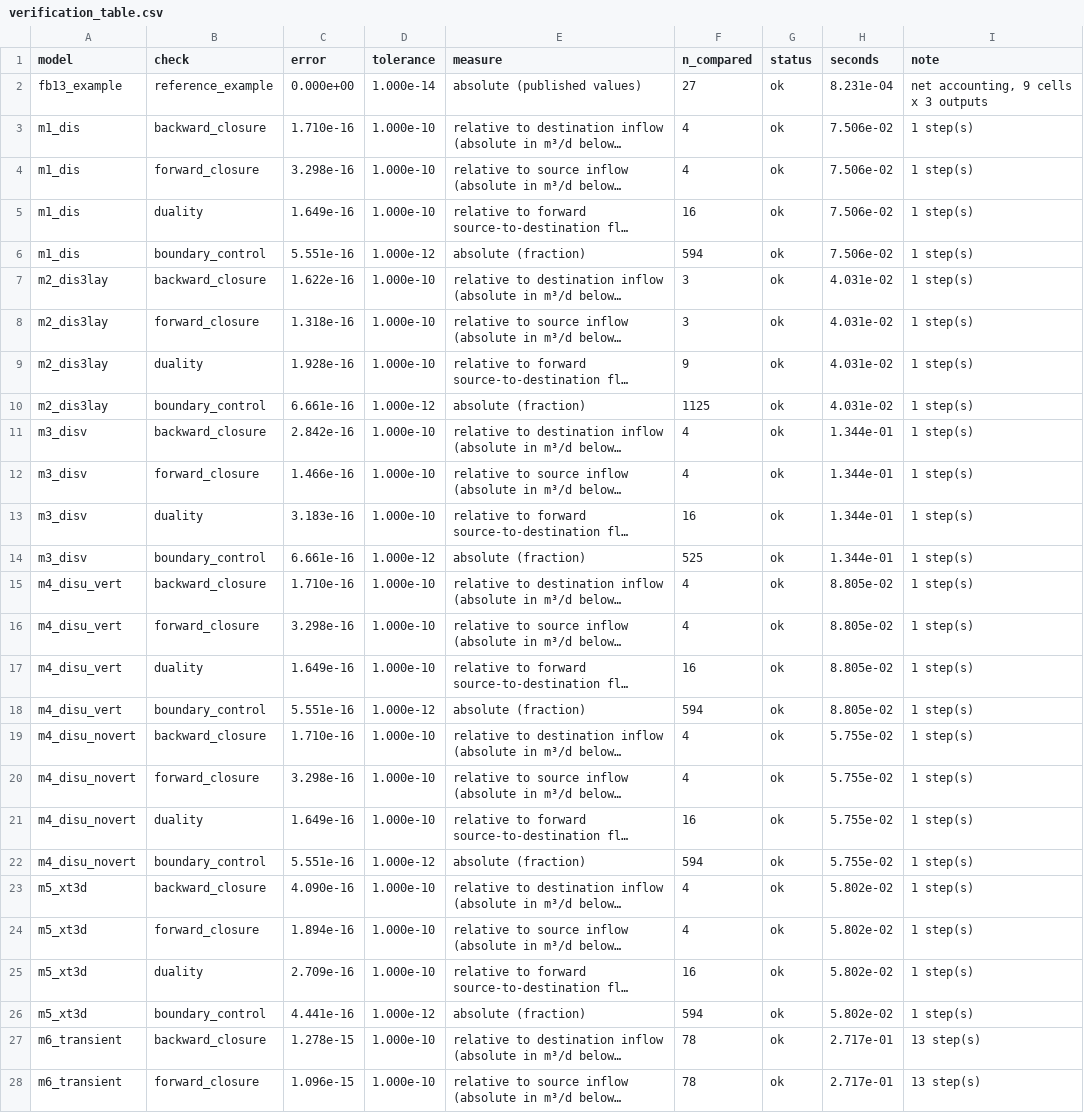
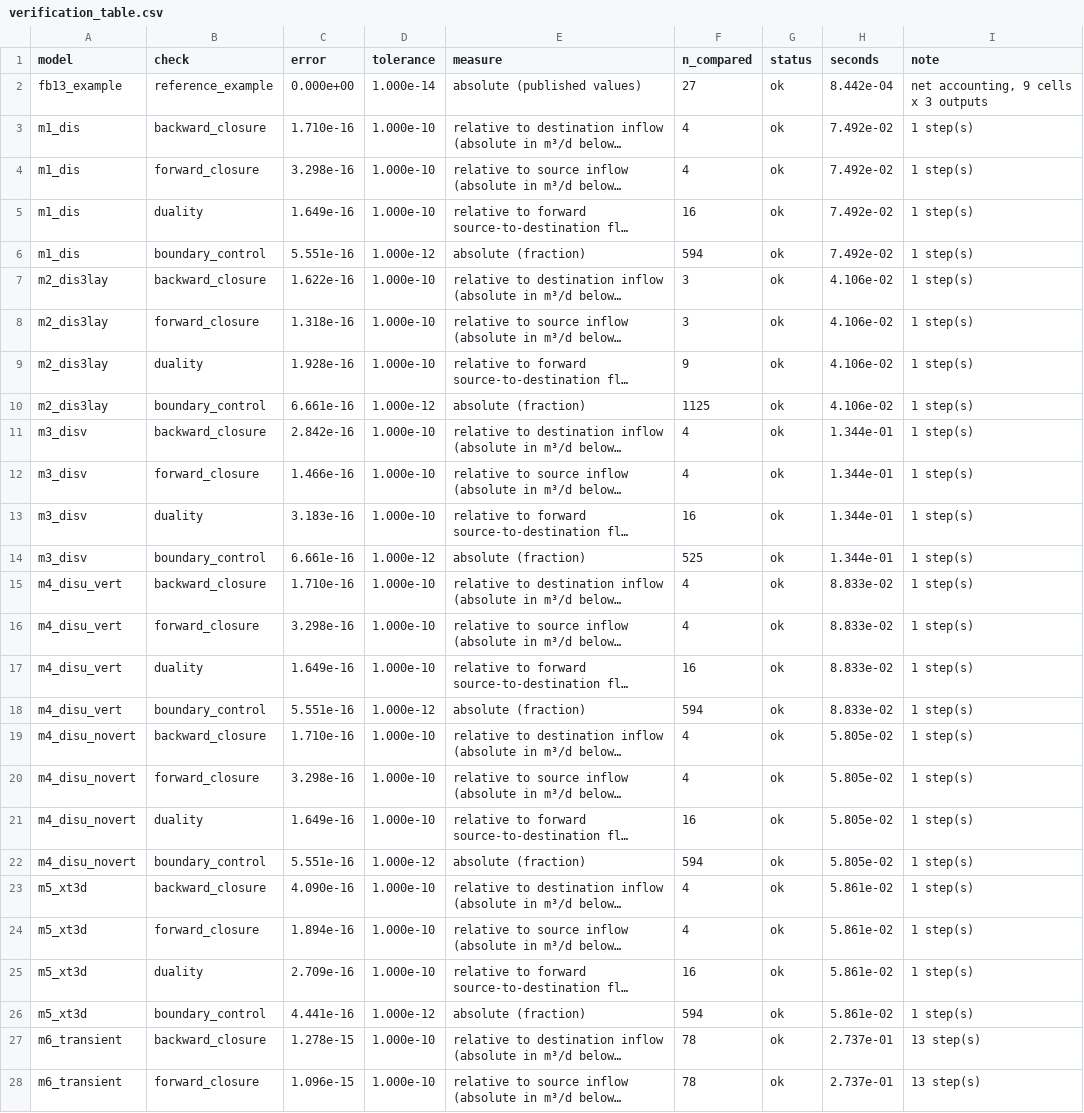
Before and after one commit to rhugman/gw-source, a CSV file: docs/paper/figures/verification_table.csv, drawn as a sheet; only a part is shown; long unchanged cells end in …; the diff covers the shown part only; the diff names each change by its address in the sheet, - before the commit and + after, or states it on an @@ line.

```diff
--- a/docs/paper/figures/verification_table.csv
+++ b/docs/paper/figures/verification_table.csv
-H2 (seconds): 8.231e-04
+H2 (seconds): 8.442e-04
-H3:H6 (seconds): 7.506e-02
+H3:H6 (seconds): 7.492e-02
-H7:H10 (seconds): 4.031e-02
+H7:H10 (seconds): 4.106e-02
-H15:H18 (seconds): 8.805e-02
+H15:H18 (seconds): 8.833e-02
-H19:H22 (seconds): 5.755e-02
+H19:H22 (seconds): 5.805e-02
-H23:H26 (seconds): 5.802e-02
+H23:H26 (seconds): 5.861e-02
-H27:H28 (seconds): 2.717e-01
+H27:H28 (seconds): 2.737e-01
```
Also changed, not shown: 3 added rows, 1 removed row and 47 edited cells elsewhere in this file, 10 other files.
